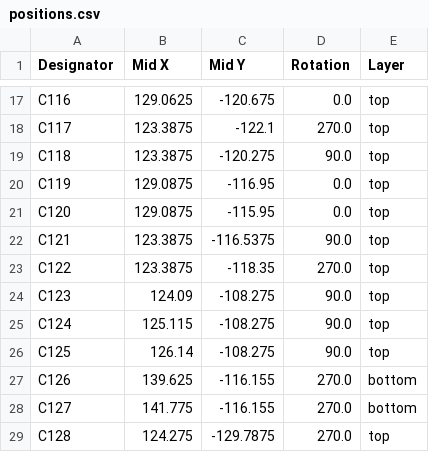
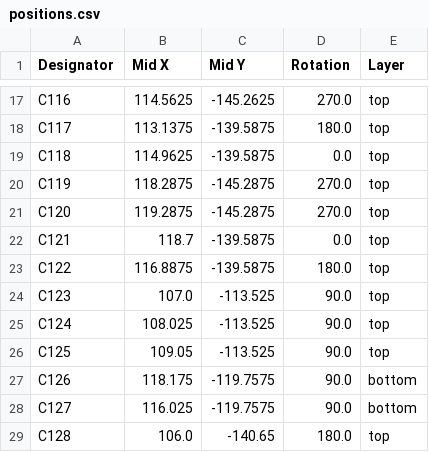
Before and after one commit to FBIopeningUPP/LeanLine, a CSV file: hardware/production/positions.csv, drawn as a sheet; only a part is shown, gaps mark what is left out; the diff covers the shown part only; the diff names each change by its address in the sheet, - before the commit and + after, or states it on an @@ line.

```diff
--- a/hardware/production/positions.csv
+++ b/hardware/production/positions.csv
-B17 (Mid X): 129.0625
+B17 (Mid X): 114.5625
-C17 (Mid Y): -120.675
+C17 (Mid Y): -145.2625
-D17 (Rotation): 0.0
+D17 (Rotation): 270.0
-B18 (Mid X): 123.3875
+B18 (Mid X): 113.1375
-C18 (Mid Y): -122.1
+C18 (Mid Y): -139.5875
-D18 (Rotation): 270.0
+D18 (Rotation): 180.0
-B19 (Mid X): 123.3875
+B19 (Mid X): 114.9625
-C19 (Mid Y): -120.275
+C19 (Mid Y): -139.5875
-D19 (Rotation): 90.0
+D19 (Rotation): 0.0
-B20 (Mid X): 129.0875
+B20 (Mid X): 118.2875
-C20 (Mid Y): -116.95
+C20 (Mid Y): -145.2875
-D20:D21 (Rotation): 0.0
+D20:D21 (Rotation): 270.0
-B21 (Mid X): 129.0875
+B21 (Mid X): 119.2875
-C21 (Mid Y): -115.95
+C21 (Mid Y): -145.2875
-B22 (Mid X): 123.3875
+B22 (Mid X): 118.7
-C22 (Mid Y): -116.5375
+C22 (Mid Y): -139.5875
-D22 (Rotation): 90.0
+D22 (Rotation): 0.0
-B23 (Mid X): 123.3875
+B23 (Mid X): 116.8875
-C23 (Mid Y): -118.35
+C23 (Mid Y): -139.5875
-D23 (Rotation): 270.0
+D23 (Rotation): 180.0
-B24 (Mid X): 124.09
+B24 (Mid X): 107.0
-C24:C26 (Mid Y): -108.275
+C24:C26 (Mid Y): -113.525
-B25 (Mid X): 125.115
+B25 (Mid X): 108.025
-B26 (Mid X): 126.14
+B26 (Mid X): 109.05
-B27 (Mid X): 139.625
+B27 (Mid X): 118.175
-C27:C28 (Mid Y): -116.155
+C27:C28 (Mid Y): -119.7575
-D27:D28 (Rotation): 270.0
+D27:D28 (Rotation): 90.0
-B28 (Mid X): 141.775
+B28 (Mid X): 116.025
-B29 (Mid X): 124.275
+B29 (Mid X): 106.0
-C29 (Mid Y): -129.7875
+C29 (Mid Y): -140.65
-D29 (Rotation): 270.0
+D29 (Rotation): 180.0
```
Also changed, not shown: 94 edited cells elsewhere in this file, hardware/production/bom.csv, hardware/production/designators.csv, 10 other files.
